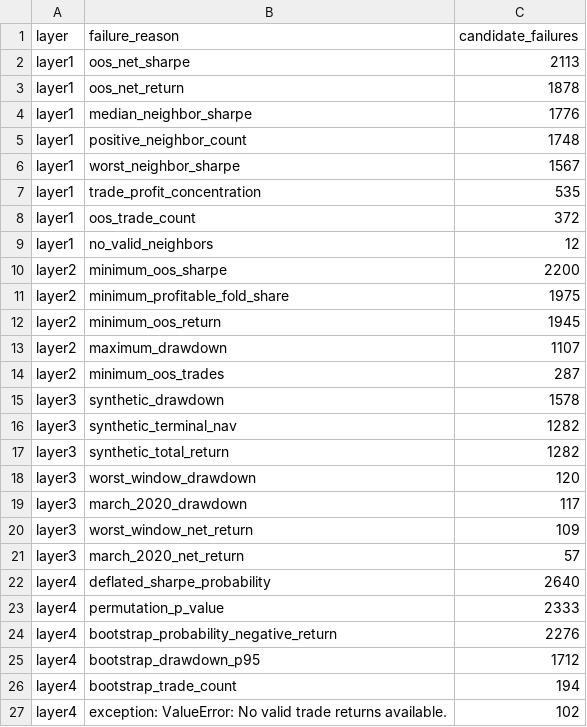
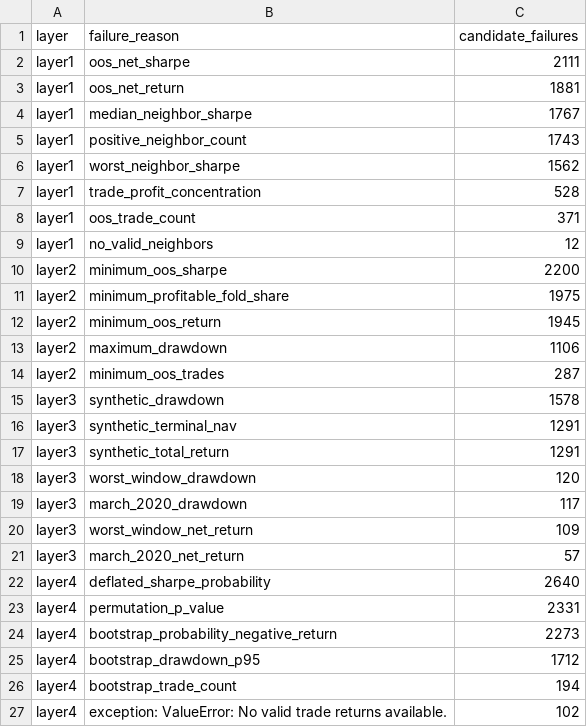
Before and after one commit to Milanpeter-77/Systematic-Trading-Pipeline, a CSV file: results/report/tables/failure_summary.csv, drawn as a sheet.

```diff
--- a/results/report/tables/failure_summary.csv
+++ b/results/report/tables/failure_summary.csv
@@ -1,9 +1,9 @@
 layer,failure_reason,candidate_failures
-layer1,oos_net_sharpe,2113
-layer1,oos_net_return,1878
-layer1,median_neighbor_sharpe,1776
-layer1,positive_neighbor_count,1748
-layer1,worst_neighbor_sharpe,1567
-layer1,trade_profit_concentration,535
-layer1,oos_trade_count,372
+layer1,oos_net_sharpe,2111
+layer1,oos_net_return,1881
+layer1,median_neighbor_sharpe,1767
+layer1,positive_neighbor_count,1743
+layer1,worst_neighbor_sharpe,1562
+layer1,trade_profit_concentration,528
+layer1,oos_trade_count,371
 layer1,no_valid_neighbors,12
@@ -12,7 +12,7 @@ layer2,minimum_profitable_fold_share,1975
 layer2,minimum_oos_return,1945
-layer2,maximum_drawdown,1107
+layer2,maximum_drawdown,1106
 layer2,minimum_oos_trades,287
 layer3,synthetic_drawdown,1578
-layer3,synthetic_terminal_nav,1282
-layer3,synthetic_total_return,1282
+layer3,synthetic_terminal_nav,1291
+layer3,synthetic_total_return,1291
 layer3,worst_window_drawdown,120
@@ -22,4 +22,4 @@ layer3,march_2020_net_return,57
 layer4,deflated_sharpe_probability,2640
-layer4,permutation_p_value,2333
-layer4,bootstrap_probability_negative_return,2276
+layer4,permutation_p_value,2331
+layer4,bootstrap_probability_negative_return,2273
 layer4,bootstrap_drawdown_p95,1712
```
Also changed, not shown: results/report/tables/family_symbol_summary.csv, results/validation/final_funnel.csv, 23 other files.
